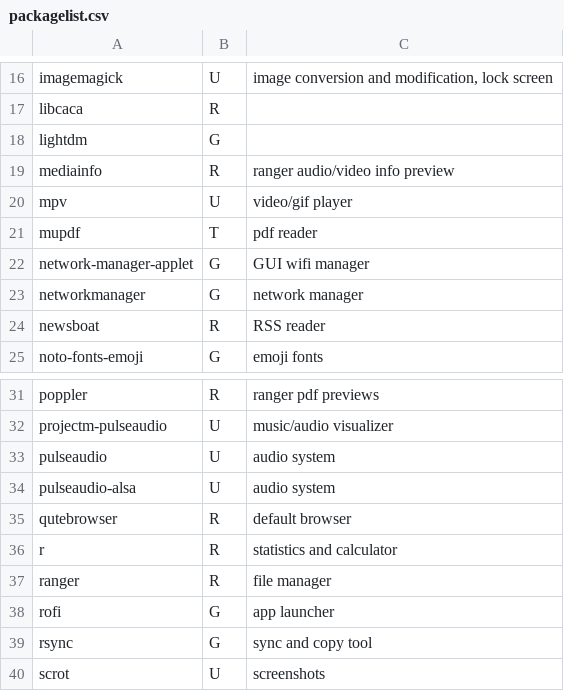
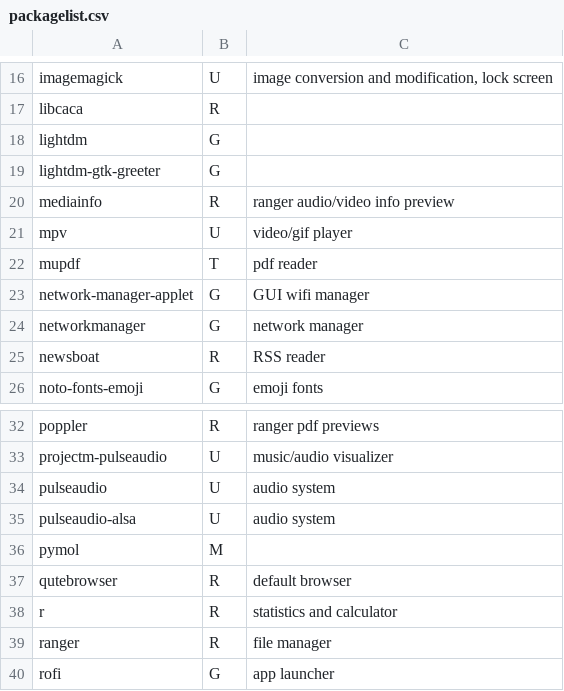
Before and after one commit to caaarlmemaybe/caaarlify, a CSV file: packagelist.csv, drawn as a sheet; only a part is shown, gaps mark what is left out; the shorter side is filled out with more unchanged rows.

```diff
--- a/packagelist.csv
+++ b/packagelist.csv
@@ -18,2 +18,3 @@ libcaca,R,,
 lightdm,G,,
+lightdm-gtk-greeter,G,,
 mediainfo,R,ranger audio/video info preview,
@@ -34,2 +35,3 @@ pulseaudio,U,audio system,
 pulseaudio-alsa,U,audio system,
+pymol,M,,
 qutebrowser,R,default browser,
```
Also changed, not shown: 4 other files.
